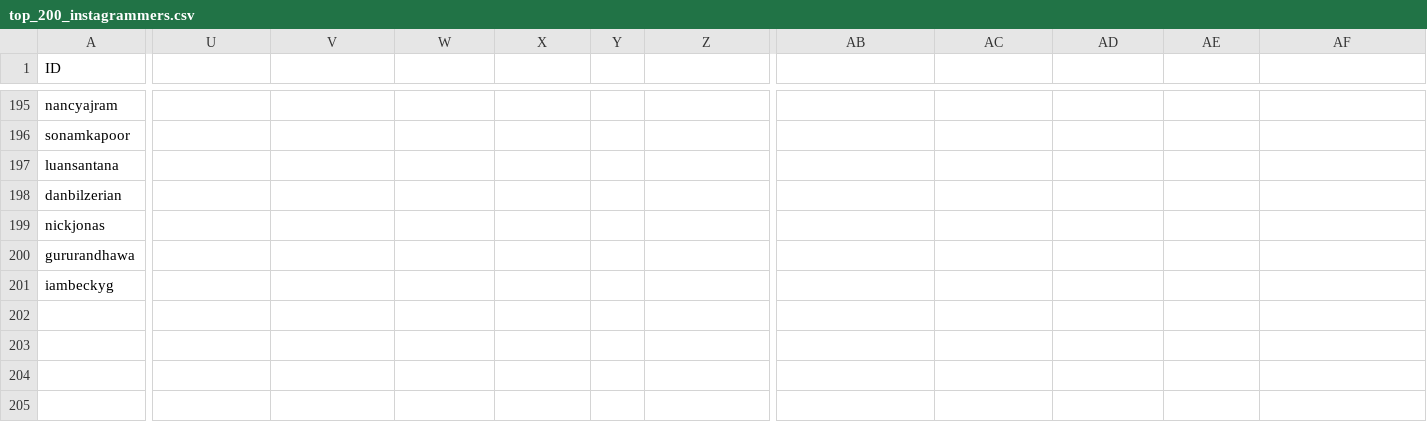
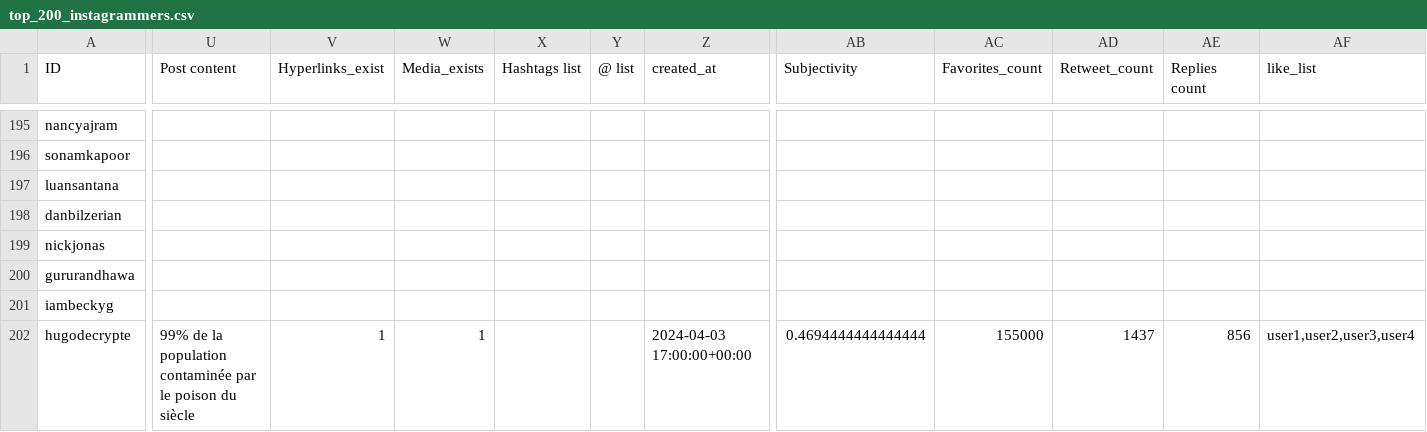
Before and after one commit to Noemiekt/fake_news, a CSV file: classif/top_200_instagrammers.csv, drawn as a sheet; only a part is shown, gaps mark what is left out; rows hold the shown columns only; the diff covers the shown part only; the diff names each change by its address in the sheet, - before the commit and + after, or states it on an @@ line.

Commit message:
begining of user and post

```diff
--- a/classif/top_200_instagrammers.csv
+++ b/classif/top_200_instagrammers.csv
-U1: (empty)
+U1: Post content
-V1: (empty)
+V1: Hyperlinks_exist
-W1: (empty)
+W1: Media_exists
-X1: (empty)
+X1: Hashtags list
-Y1: (empty)
+Y1: @ list
-Z1: (empty)
+Z1: created_at
-AB1: (empty)
+AB1: Subjectivity
-AC1: (empty)
+AC1: Favorites_count
-AD1: (empty)
+AD1: Retweet_count
-AE1: (empty)
+AE1: Replies count
-AF1: (empty)
+AF1: like_list
+row 202: hugodecrypte | 99% de la population contaminée par le poison du siècle | 1 | 1 |  |  | 2024-04-03 17:00:00+00:00 | 0.4694444444444444 | 155000 | 1437 | 856 | user1,user2,user3,user4
```
Also changed, not shown: 1 edited cell elsewhere in this file, 1 other file.
